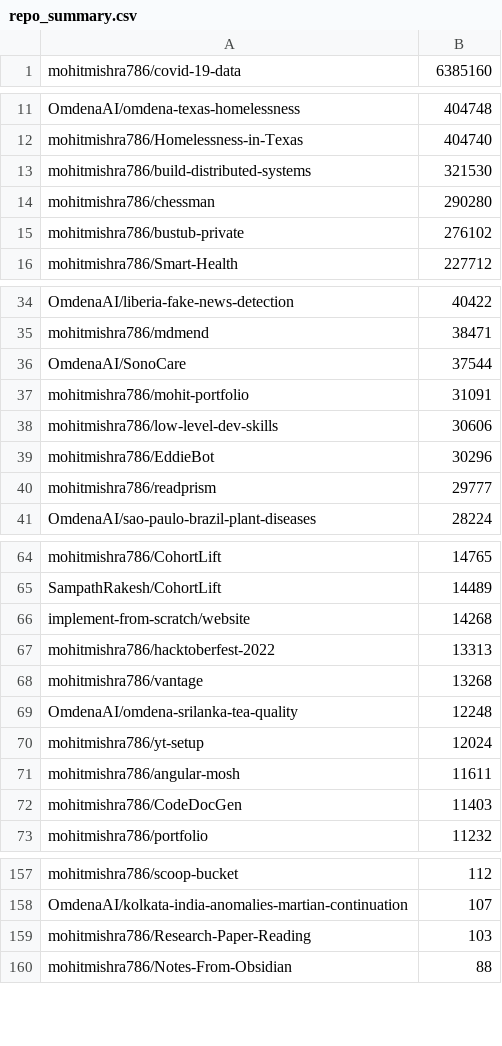
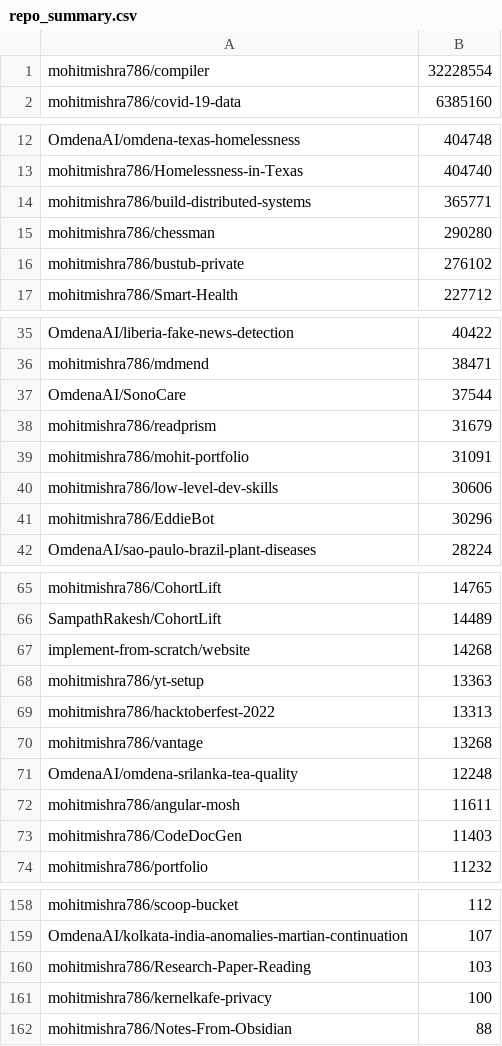
Before and after one commit to mohitmishra786/mohitmishra786, a CSV file: loc_results/repo_summary.csv, drawn as a sheet; only a part is shown, gaps mark what is left out; the diff covers the shown part only.

```diff
--- a/loc_results/repo_summary.csv
+++ b/loc_results/repo_summary.csv
@@ -1 +1,2 @@
+mohitmishra786/compiler,32228554
 mohitmishra786/covid-19-data,6385160
@@ -12,3 +13,3 @@ OmdenaAI/omdena-texas-homelessness,404748
 mohitmishra786/Homelessness-in-Texas,404740
-mohitmishra786/build-distributed-systems,321530
+mohitmishra786/build-distributed-systems,365771
 mohitmishra786/chessman,290280
@@ -36,2 +37,3 @@ mohitmishra786/mdmend,38471
 OmdenaAI/SonoCare,37544
+mohitmishra786/readprism,31679
 mohitmishra786/mohit-portfolio,31091
@@ -39,3 +41,2 @@ mohitmishra786/low-level-dev-skills,30606
 mohitmishra786/EddieBot,30296
-mohitmishra786/readprism,29777
 OmdenaAI/sao-paulo-brazil-plant-diseases,28224
@@ -66,2 +67,3 @@ SampathRakesh/CohortLift,14489
 implement-from-scratch/website,14268
+mohitmishra786/yt-setup,13363
 mohitmishra786/hacktoberfest-2022,13313
@@ -69,3 +71,2 @@ mohitmishra786/vantage,13268
 OmdenaAI/omdena-srilanka-tea-quality,12248
-mohitmishra786/yt-setup,12024
 mohitmishra786/angular-mosh,11611
@@ -159,2 +160,3 @@ OmdenaAI/kolkata-india-anomalies-martian-continuation,107
 mohitmishra786/Research-Paper-Reading,103
+mohitmishra786/kernelkafe-privacy,100
 mohitmishra786/Notes-From-Obsidian,88
```
Also changed, not shown: 2 edited cells elsewhere in this file, loc_results/detailed_results.csv, loc_results/language_summary.csv, 4 other files.
